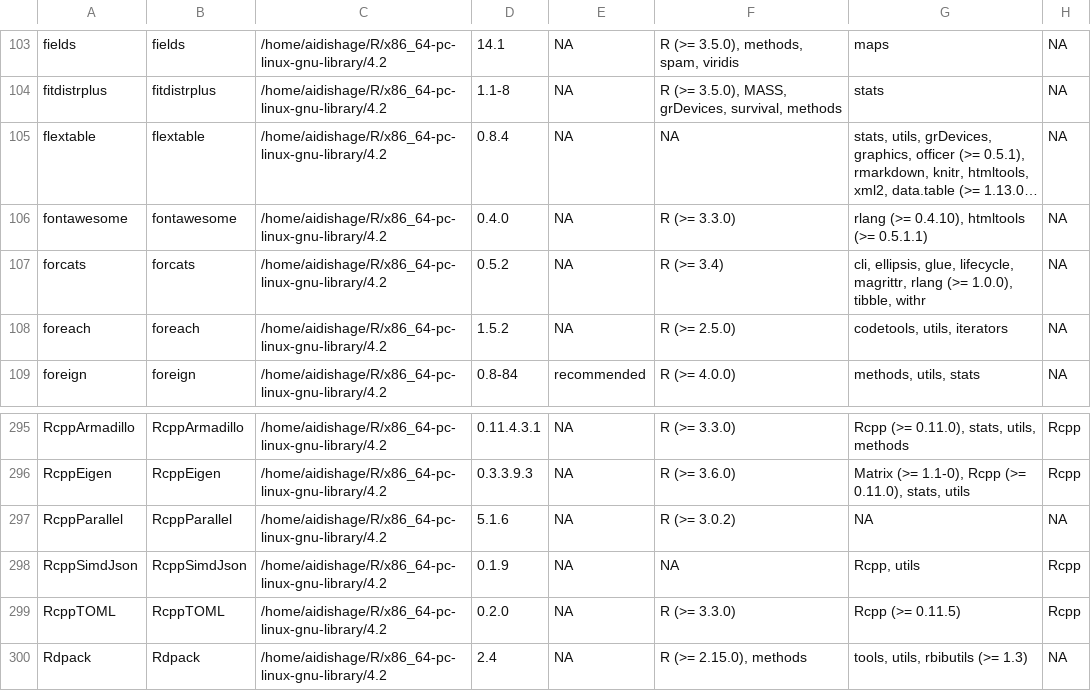
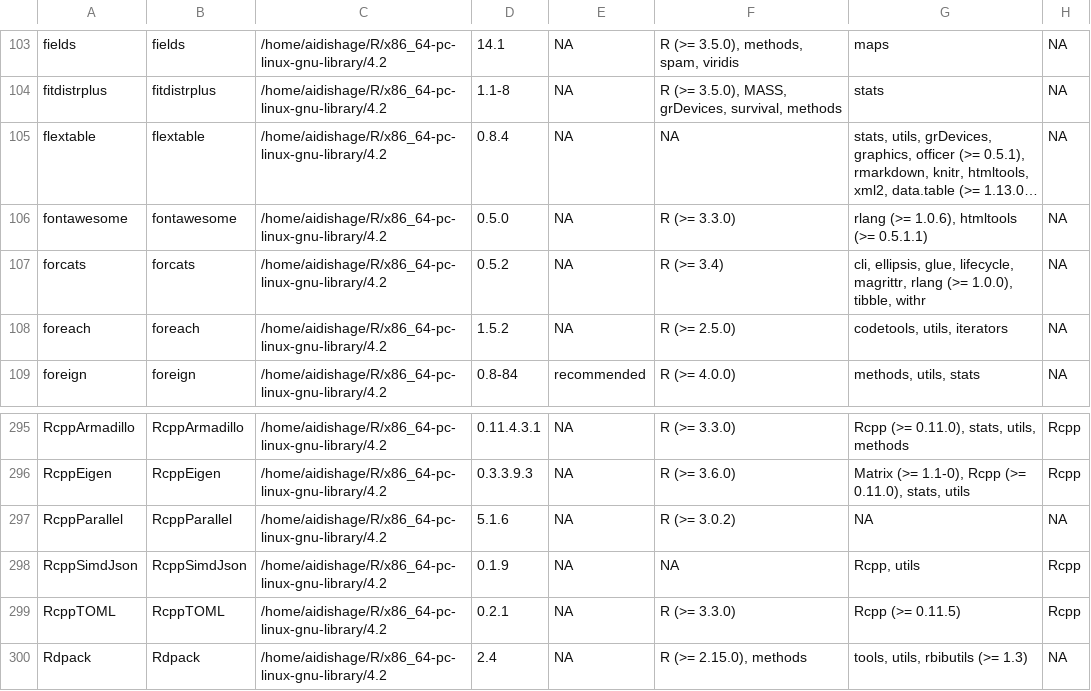
Before and after one commit to Song921012/myenv, a CSV file: Rpackages.csv, drawn as a sheet; only a part is shown, gaps mark what is left out; long unchanged cells end in …; the diff names each change by its address in the sheet, - before the commit and + after, or states it on an @@ line.

```diff
--- a/Rpackages.csv
+++ b/Rpackages.csv
-D106: 0.4.0
+D106: 0.5.0
-G106: rlang (>= 0.4.10), htmltools (>= 0.5.1.1)
+G106: rlang (>= 1.0.6), htmltools (>= 0.5.1.1)
-D299: 0.2.0
+D299: 0.2.1
```
Also changed, not shown: 5 other files.
